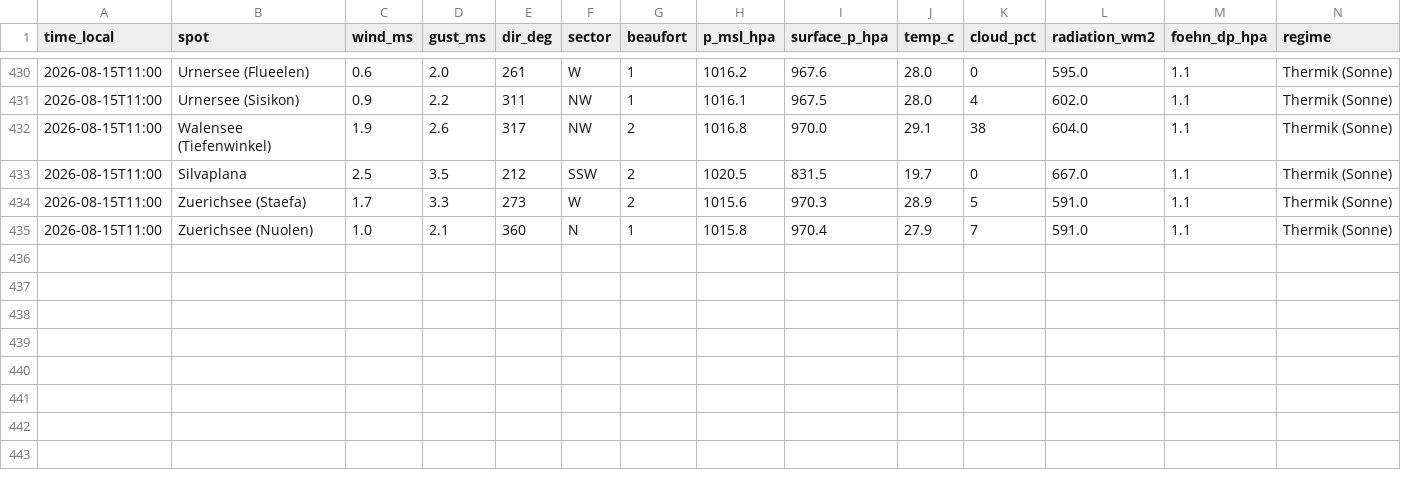
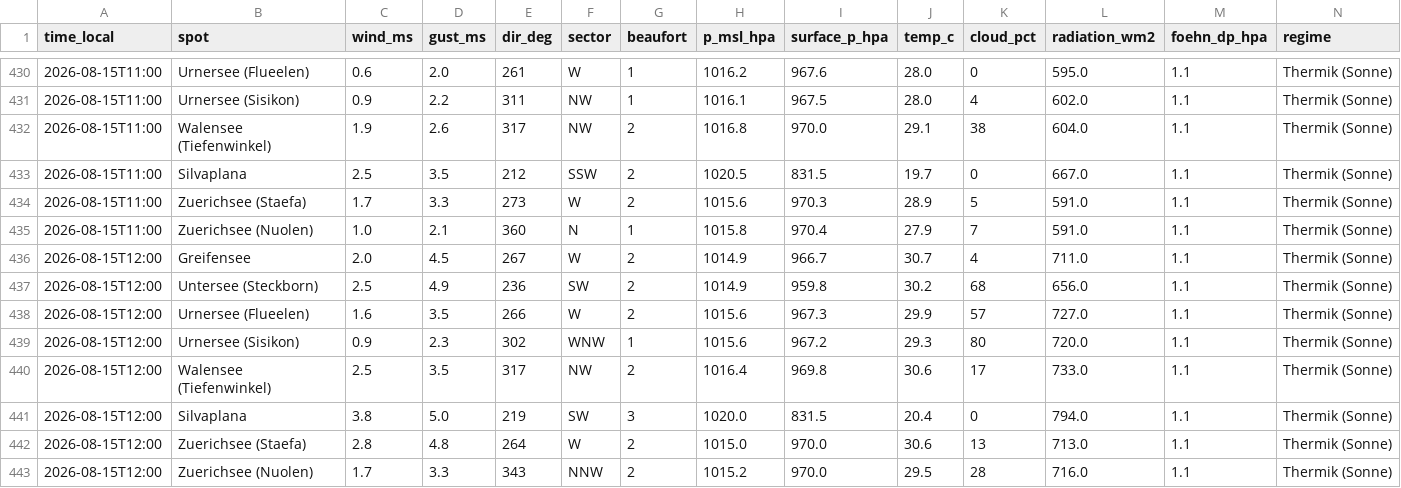
Before and after one commit to ramunbaer/Windforecast, a CSV file: data/history.csv, drawn as a sheet; only a part is shown, gaps mark what is left out; the diff names each change by its address in the sheet, - before the commit and + after, or states it on an @@ line.

Commit message:
data: 2026-08-15T10:13:19Z

```diff
--- a/data/history.csv
+++ b/data/history.csv
+row 436: 2026-08-15T12:00 | Greifensee | 2.0 | 4.5 | 267 | W | 2 | 1014.9 | 966.7 | 30.7 | 4 | 711.0 | 1.1 | Thermik (Sonne)
+row 437: 2026-08-15T12:00 | Untersee (Steckborn) | 2.5 | 4.9 | 236 | SW | 2 | 1014.9 | 959.8 | 30.2 | 68 | 656.0 | 1.1 | Thermik (Sonne)
+row 438: 2026-08-15T12:00 | Urnersee (Flueelen) | 1.6 | 3.5 | 266 | W | 2 | 1015.6 | 967.3 | 29.9 | 57 | 727.0 | 1.1 | Thermik (Sonne)
+row 439: 2026-08-15T12:00 | Urnersee (Sisikon) | 0.9 | 2.3 | 302 | WNW | 1 | 1015.6 | 967.2 | 29.3 | 80 | 720.0 | 1.1 | Thermik (Sonne)
+row 440: 2026-08-15T12:00 | Walensee (Tiefenwinkel) | 2.5 | 3.5 | 317 | NW | 2 | 1016.4 | 969.8 | 30.6 | 17 | 733.0 | 1.1 | Thermik (Sonne)
+row 441: 2026-08-15T12:00 | Silvaplana | 3.8 | 5.0 | 219 | SW | 3 | 1020.0 | 831.5 | 20.4 | 0 | 794.0 | 1.1 | Thermik (Sonne)
+row 442: 2026-08-15T12:00 | Zuerichsee (Staefa) | 2.8 | 4.8 | 264 | W | 2 | 1015.0 | 970.0 | 30.6 | 13 | 713.0 | 1.1 | Thermik (Sonne)
+row 443: 2026-08-15T12:00 | Zuerichsee (Nuolen) | 1.7 | 3.3 | 343 | NNW | 2 | 1015.2 | 970.0 | 29.5 | 28 | 716.0 | 1.1 | Thermik (Sonne)
```
Also changed, not shown: 2 other files.
